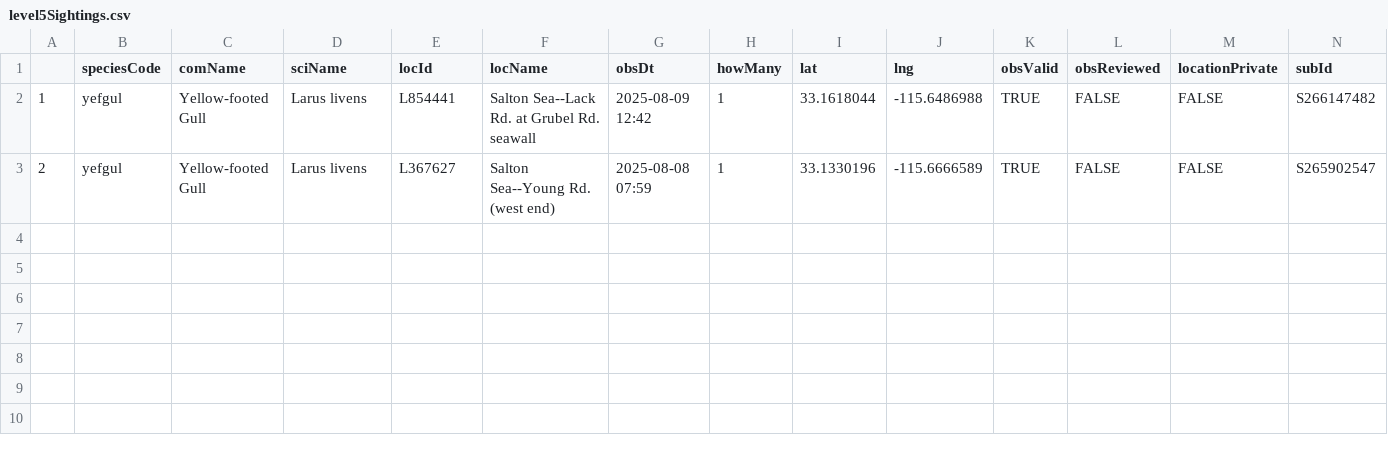
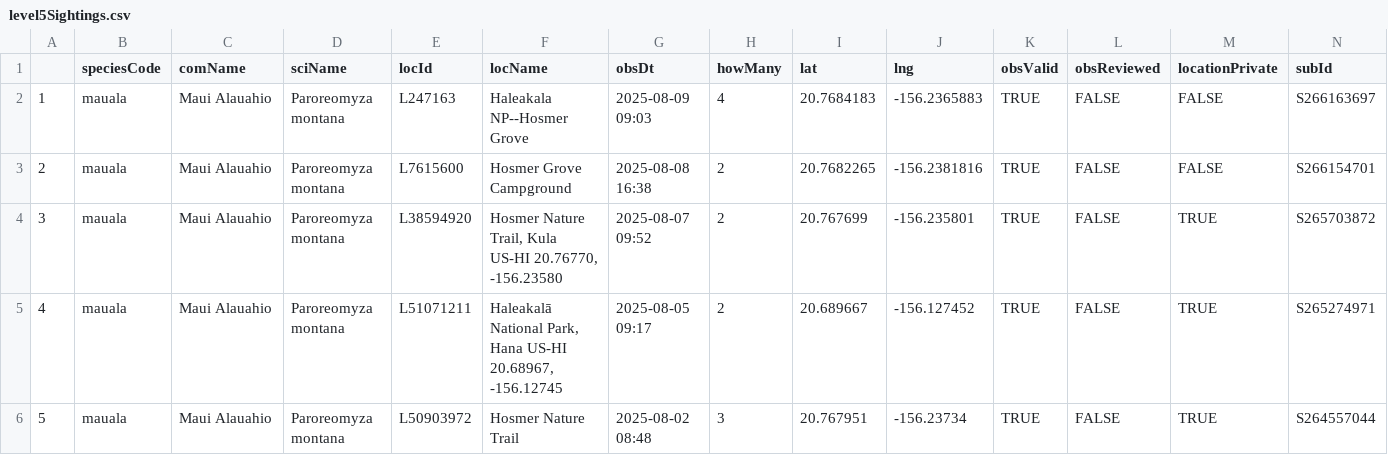
Before and after one commit to jsm425/BirdNerd, a CSV file: BirdSightingLists/level5Sightings.csv, drawn as a sheet.

```diff
--- a/BirdSightingLists/level5Sightings.csv
+++ b/BirdSightingLists/level5Sightings.csv
@@ -1,3 +1,6 @@
 "","speciesCode","comName","sciName","locId","locName","obsDt","howMany","lat","lng","obsValid","obsReviewed","locationPrivate","subId"
-"1","yefgul","Yellow-footed Gull","Larus livens","L854441","Salton Sea--Lack Rd. at Grubel Rd. seawall","2025-08-09 12:42",1,33.1618044,-115.6486988,TRUE,FALSE,FALSE,"S266147482"
-"2","yefgul","Yellow-footed Gull","Larus livens","L367627","Salton Sea--Young Rd. (west end)","2025-08-08 07:59",1,33.1330196,-115.6666589,TRUE,FALSE,FALSE,"S265902547"
+"1","mauala","Maui Alauahio","Paroreomyza montana","L247163","Haleakala NP--Hosmer Grove","2025-08-09 09:03",4,20.7684183,-156.2365883,TRUE,FALSE,FALSE,"S266163697"
+"2","mauala","Maui Alauahio","Paroreomyza montana","L7615600","Hosmer Grove Campground","2025-08-08 16:38",2,20.7682265,-156.2381816,TRUE,FALSE,FALSE,"S266154701"
+"3","mauala","Maui Alauahio","Paroreomyza montana","L38594920","Hosmer Nature Trail, Kula US-HI 20.76770, -156.23580","2025-08-07 09:52",2,20.767699,-156.235801,TRUE,FALSE,TRUE,"S265703872"
+"4","mauala","Maui Alauahio","Paroreomyza montana","L51071211","Haleakalā National Park, Hana US-HI 20.68967, -156.12745","2025-08-05 09:17",2,20.689667,-156.127452,TRUE,FALSE,TRUE,"S265274971"
+"5","mauala","Maui Alauahio","Paroreomyza montana","L50903972","Hosmer Nature Trail","2025-08-02 08:48",3,20.767951,-156.23734,TRUE,FALSE,TRUE,"S264557044"
```
Also changed, not shown: BirdSightingLists/level3Sightings.csv, BirdSightingLists/level4Sightings.csv, 2 other files.
